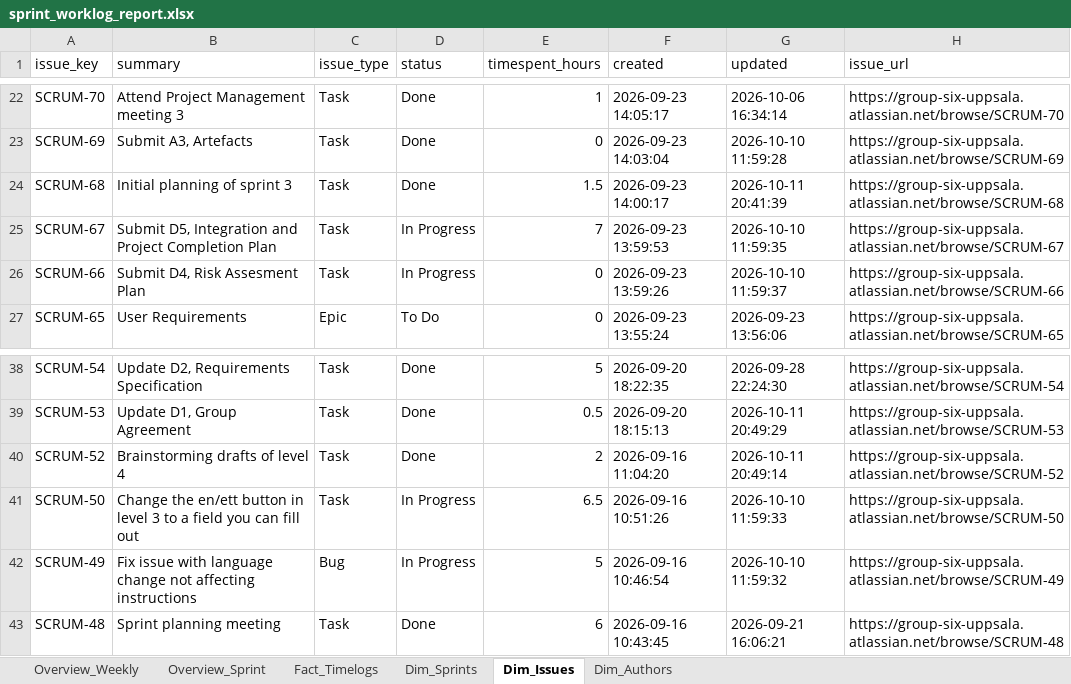
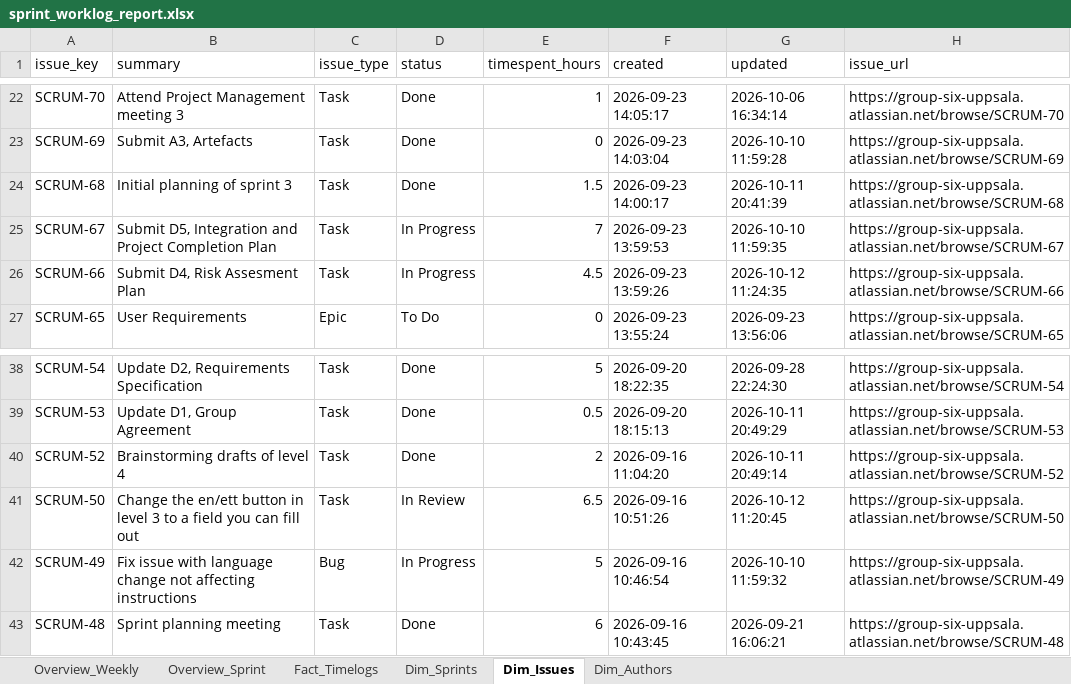
Before and after one commit to calvinkoch00/uppsala_worklog_report, an Excel workbook: sprint_worklog_report.xlsx, sheet Dim_Issues, drawn as a sheet; only a part is shown, gaps mark what is left out; values as stored, in another font and other column widths than the file's, no borders; the diff names each change by its address in the sheet, - before the commit and + after, or states it on an @@ line.

```diff
--- a/sprint_worklog_report.xlsx (sheet Dim_Issues)
+++ b/sprint_worklog_report.xlsx (sheet Dim_Issues)
-E26 (timespent_hours): 0
+E26 (timespent_hours): 4.5
-G26 (updated): 2026-10-10 11:59:37
+G26 (updated): 2026-10-12 11:24:35
-D41 (status): In Progress
+D41 (status): In Review
-G41 (updated): 2026-10-10 11:59:33
+G41 (updated): 2026-10-12 11:20:45
```
Also changed, not shown: sheet Fact_Timelogs, sheet Overview_Weekly, sheet Overview_Sprint, 4 other files.
